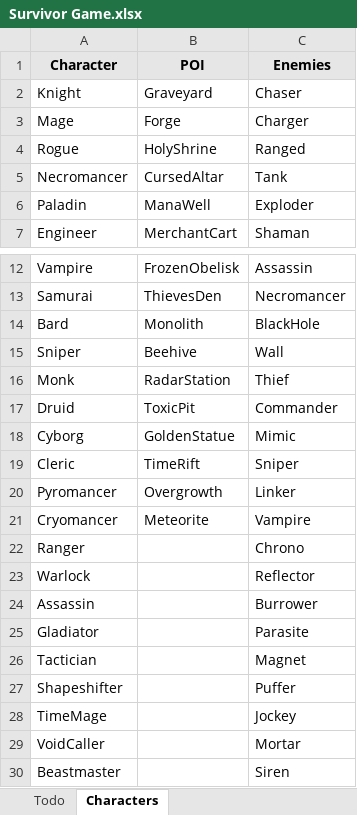
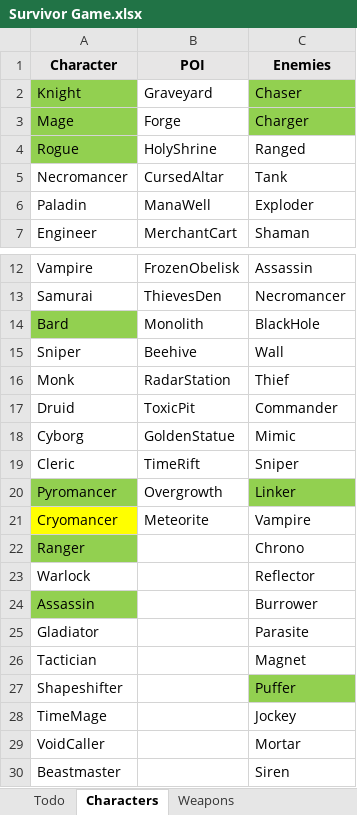
Before and after one commit to RavensStats/SurvivorsLikeGame, an Excel workbook: Survivor Game.xlsx, sheet Characters, drawn as a sheet; only a part is shown, gaps mark what is left out; values as stored, in another font and other column widths than the file's, no borders; the diff names each change by its address in the sheet, - before the commit and + after, or states it on an @@ line.

Commit message:
Admin Update
- Cleaned Up Todo
- Weapons Research

```diff
--- a/Survivor Game.xlsx (sheet Characters)
+++ b/Survivor Game.xlsx (sheet Characters)
+sheet tab: Weapons
-A2:A4 fill: none
+A2:A4 fill: #92D050
-C2:C3 fill: none
+C2:C3 fill: #92D050
-A14 fill: none
+A14 fill: #92D050
-A20 fill: none
+A20 fill: #92D050
-C20 fill: none
+C20 fill: #92D050
-A21 fill: none
+A21 fill: #FFFF00
-A22 fill: none
+A22 fill: #92D050
-A24 fill: none
+A24 fill: #92D050
-C27 fill: none
+C27 fill: #92D050
```
Also changed, not shown: sheet Todo.
